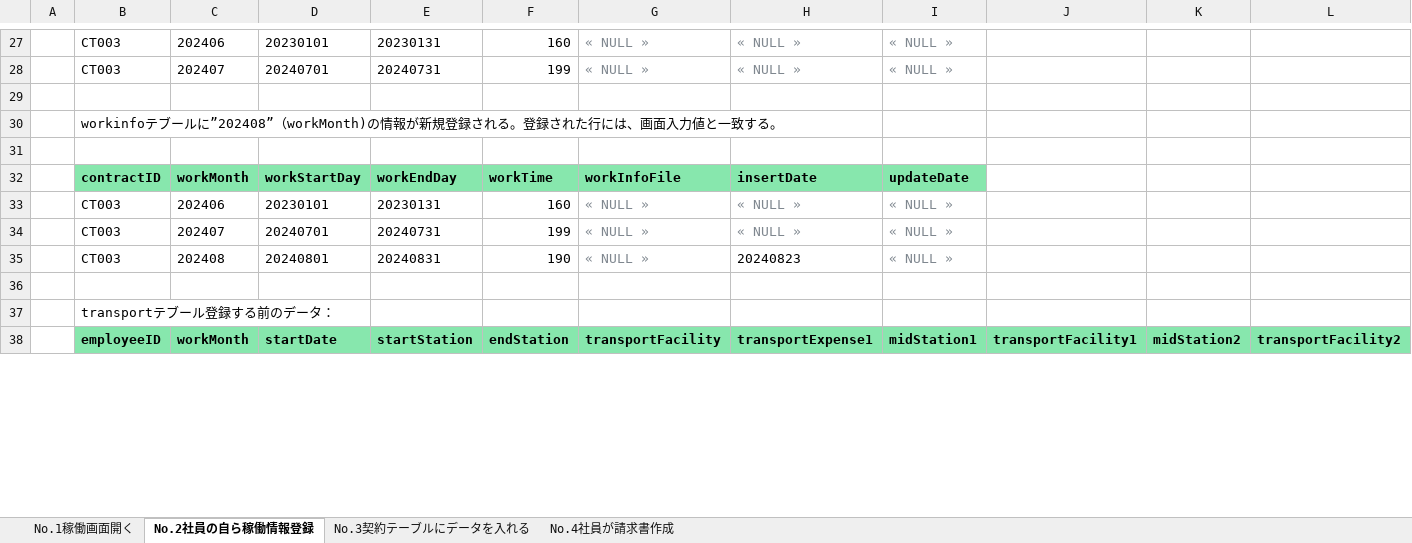
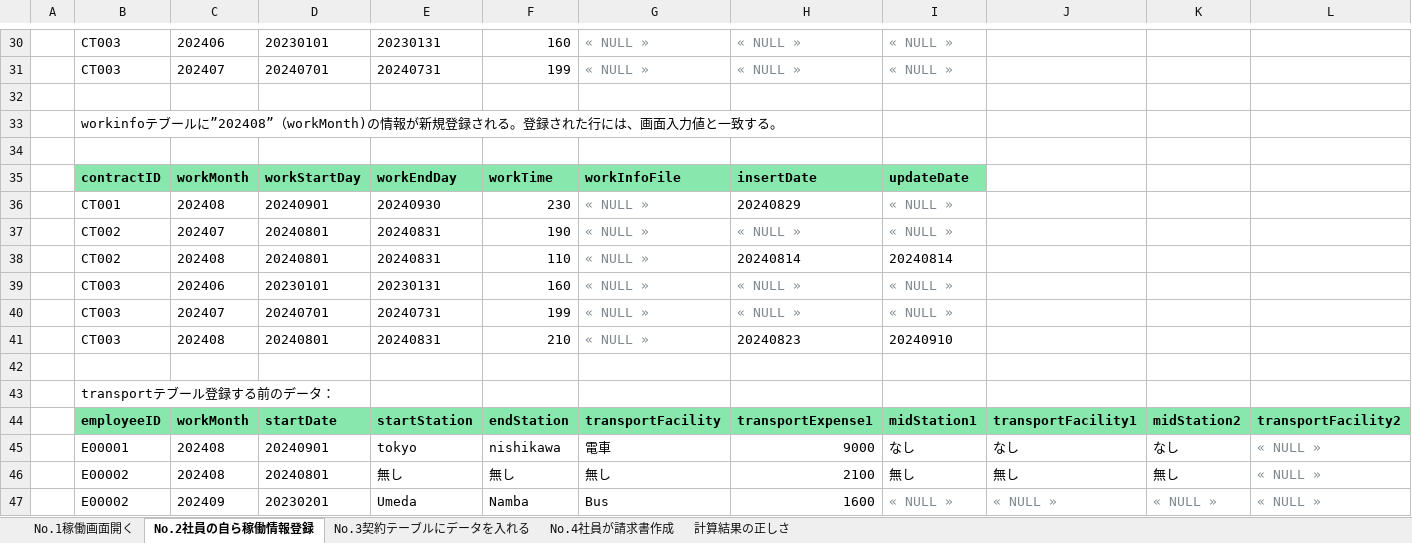
Before and after one commit to softtechSoft/emsm, an Excel workbook: DOC/総合テスト/総合テスト_エビデンス/EMSM_総合テストエビデンス_自動請求.xlsx, sheet No.2社員の自ら稼働情報登録, drawn as a sheet; only a part is shown, gaps mark what is left out; values as stored, in another font and other column widths than the file's, no borders; charts and pictures not drawn; addresses are those after the commit; rows hold the shown columns only; the diff covers the shown part only; the diff names each change by its address in the sheet, - before the commit and + after, or states it on an @@ line.

```diff
--- a/DOC/総合テスト/総合テスト_エビデンス/EMSM_総合テストエビデンス_自動請求.xlsx (sheet No.2社員の自ら稼働情報登録)
+++ b/DOC/総合テスト/総合テスト_エビデンス/EMSM_総合テストエビデンス_自動請求.xlsx (sheet No.2社員の自ら稼働情報登録)
+sheet tab: 計算結果の正しさ
+row 36:  | CT001 | 202408 | 20240901 | 20240930 | 230 | « NULL » | 20240829 | « NULL »
+row 37:  | CT002 | 202407 | 20240801 | 20240831 | 190 | « NULL » | « NULL » | « NULL »
+row 38:  | CT002 | 202408 | 20240801 | 20240831 | 110 | « NULL » | 20240814 | 20240814
-F41: 190
+F41: 210
-I41: « NULL »
+I41: 20240910
-I41 text colour: #7F878F
+I41 text colour: black
+row 45:  | E00001 | 202408 | 20240901 | tokyo | nishikawa | 電車 | 9000 | なし | なし | なし | « NULL »
+row 46:  | E00002 | 202408 | 20240801 | 無し | 無し | 無し | 2100 | 無し | 無し | 無し | « NULL »
+row 47:  | E00002 | 202409 | 20230201 | Umeda | Namba | Bus | 1600 | « NULL » | « NULL » | « NULL » | « NULL »
```
Also changed, not shown: 8 added rows, 13 edited cells and cell formats elsewhere in this sheet, sheet No.4社員が請求書作成, sheet No.3契約テーブルにデータを入れる, charts or pictures, DOC/DB編/YYYYMM請求書_ソフトテク.xlsx, DOC/総合テスト/総合試験障害管理表.xlsx, 14 other files.
